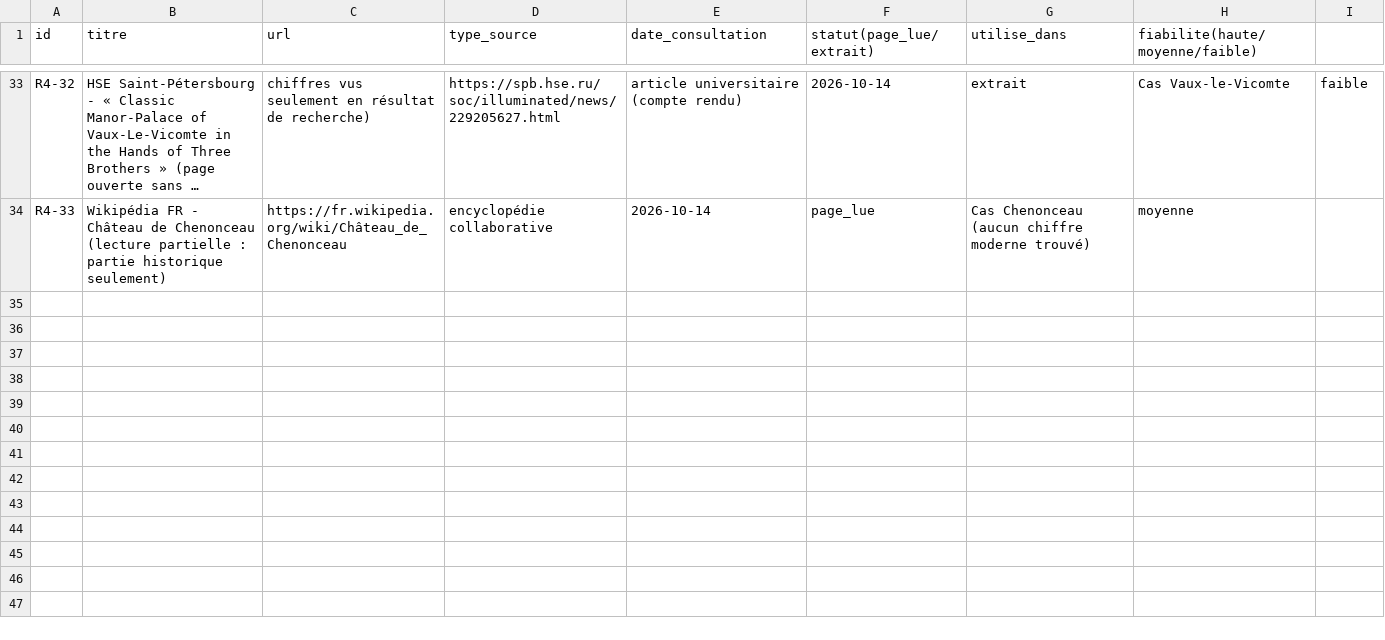
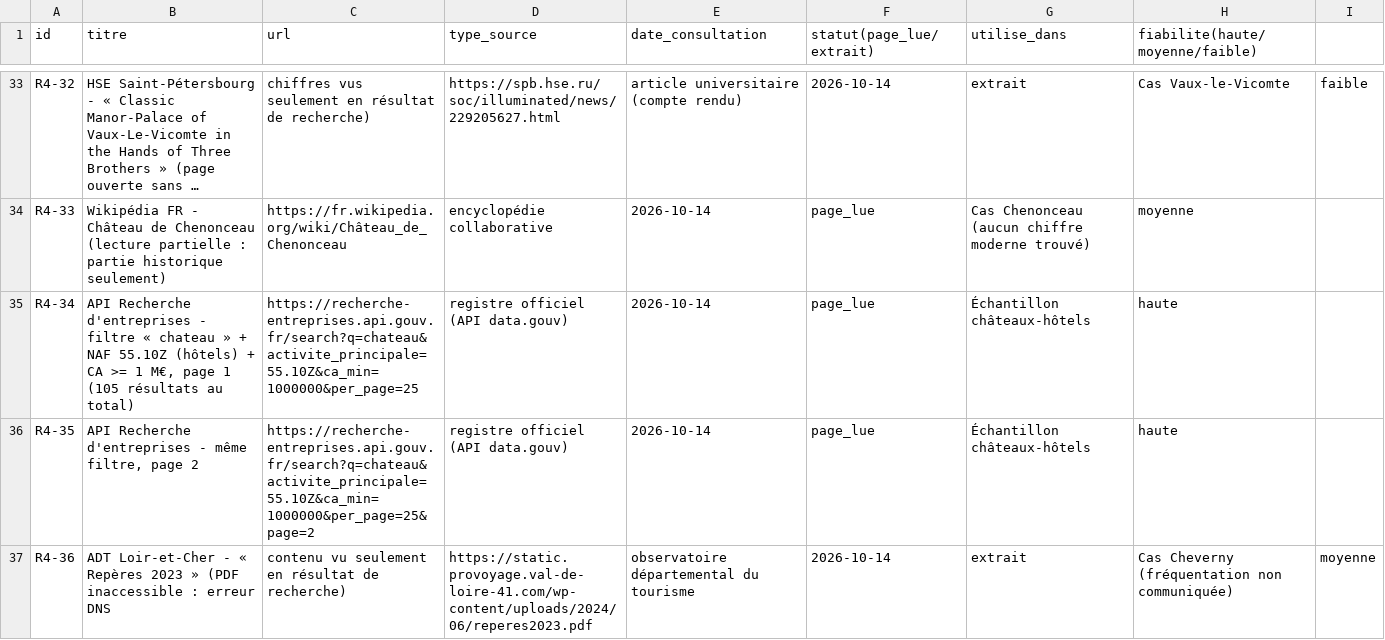
Before and after one commit to mabrs1785-arch/Ch-teau-, a CSV file: EQUATION_ECONOMIQUE_CHATEAU/01_RECHERCHE/sources/sources_R4.csv, drawn as a sheet; only a part is shown, gaps mark what is left out; long unchanged cells end in …; the diff names each change by its address in the sheet, - before the commit and + after, or states it on an @@ line.

```diff
--- a/EQUATION_ECONOMIQUE_CHATEAU/01_RECHERCHE/sources/sources_R4.csv
+++ b/EQUATION_ECONOMIQUE_CHATEAU/01_RECHERCHE/sources/sources_R4.csv
+row 35: R4-34 | API Recherche d'entreprises - filtre « chateau » + NAF 55.10Z (hôtels) + CA >= 1 M€, page 1 (105 résultats au total) | https://recherche-entreprises.api.gouv.fr/search?q=chateau&activite_principale=55.10Z&ca_min=1000000&per_page=25 | registre officiel (API data.gouv) | 2026-10-14 | page_lue | Échantillon châteaux-hôtels | haute
+row 36: R4-35 | API Recherche d'entreprises - même filtre, page 2 | https://recherche-entreprises.api.gouv.fr/search?q=chateau&activite_principale=55.10Z&ca_min=1000000&per_page=25&page=2 | registre officiel (API data.gouv) | 2026-10-14 | page_lue | Échantillon châteaux-hôtels | haute
+row 37: R4-36 | ADT Loir-et-Cher - « Repères 2023 » (PDF inaccessible : erreur DNS | contenu vu seulement en résultat de recherche) | https://static.provoyage.val-de-loire-41.com/wp-content/uploads/2024/06/reperes2023.pdf | observatoire départemental du tourisme | 2026-10-14 | extrait | Cas Cheverny (fréquentation non communiquée) | moyenne
```
Also changed, not shown: EQUATION_ECONOMIQUE_CHATEAU/01_RECHERCHE/sources/sources_R8.csv, 1 other file.
